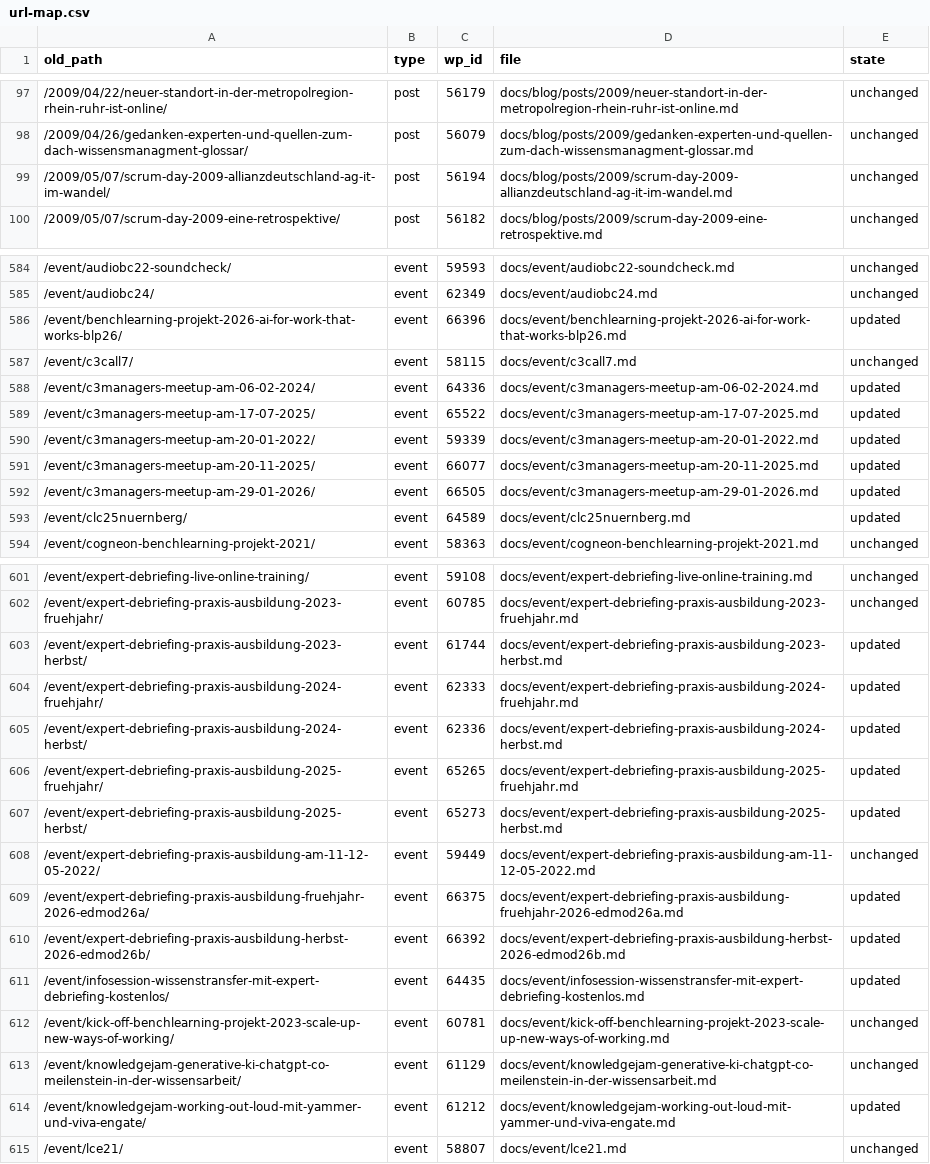
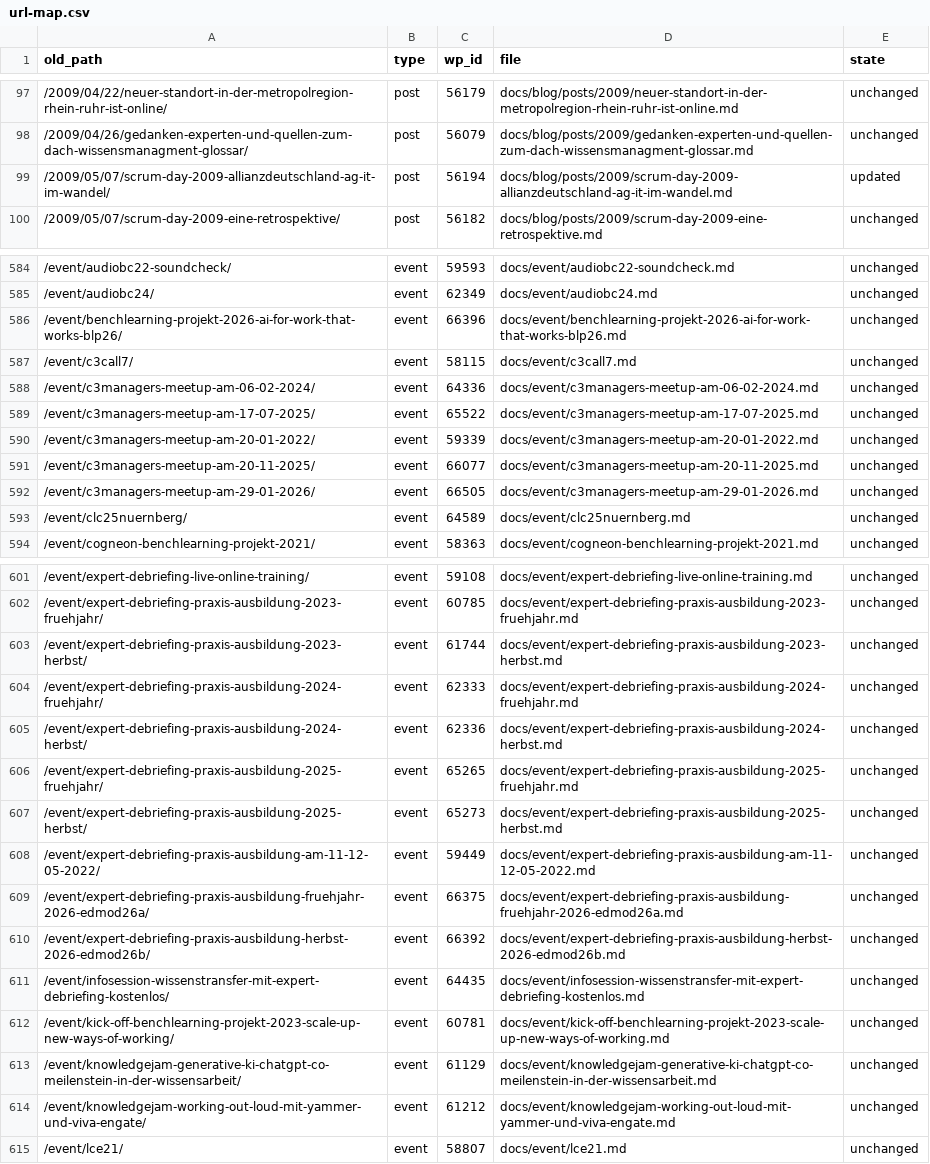
Before and after one commit to cogneon/cogneon-de, a CSV file: migration/url-map.csv, drawn as a sheet; only a part is shown, gaps mark what is left out; the diff covers the shown part only; the diff names each change by its address in the sheet, - before the commit and + after, or states it on an @@ line.

```diff
--- a/migration/url-map.csv
+++ b/migration/url-map.csv
-E99 (state): unchanged
+E99 (state): updated
-E586 (state): updated
+E586 (state): unchanged
-E588:E593 (state): updated
+E588:E593 (state): unchanged
-E603:E607 (state): updated
+E603:E607 (state): unchanged
-E609:E611 (state): updated
+E609:E611 (state): unchanged
-E614 (state): updated
+E614 (state): unchanged
```
Also changed, not shown: 79 edited cells elsewhere in this file, 50 other files.
